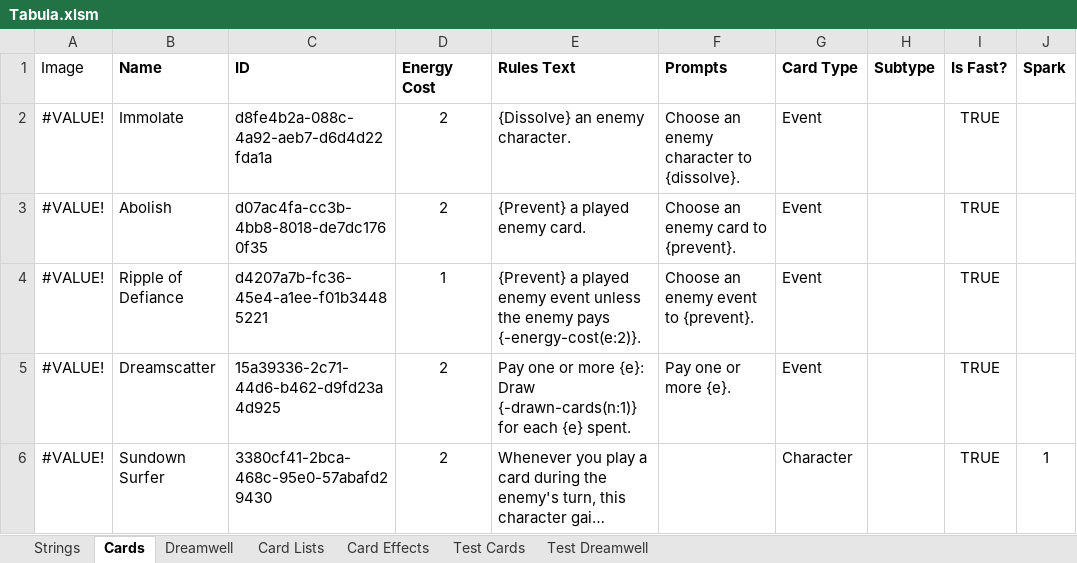
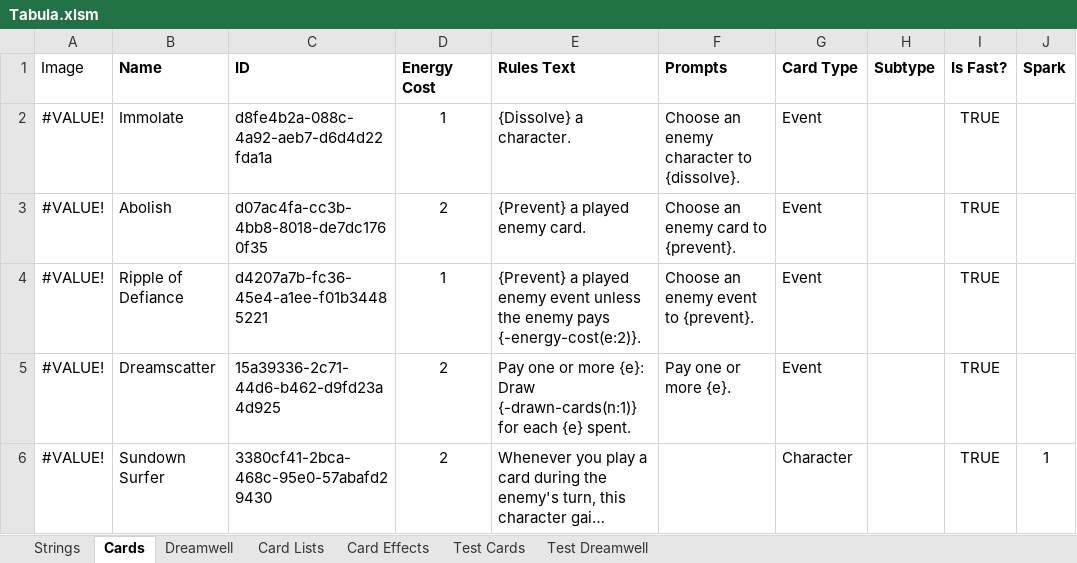
Before and after one commit to dreamtides/dreamtides, an Excel workbook: client/Assets/StreamingAssets/Tabula.xlsm, sheet Cards, drawn as a sheet; only a part is shown; long unchanged cells end in …; values as stored, in another font and other column widths than the file's, no borders; table styles not drawn; the diff names each change by its address in the sheet, - before the commit and + after, or states it on an @@ line.

```diff
--- a/client/Assets/StreamingAssets/Tabula.xlsm (sheet Cards)
+++ b/client/Assets/StreamingAssets/Tabula.xlsm (sheet Cards)
-D2 (Energy Cost): 2
+D2 (Energy Cost): 1
-E2 (Rules Text): {Dissolve} an enemy character.
+E2 (Rules Text): {Dissolve} a character.
```
Also changed, not shown: 1 other file.
